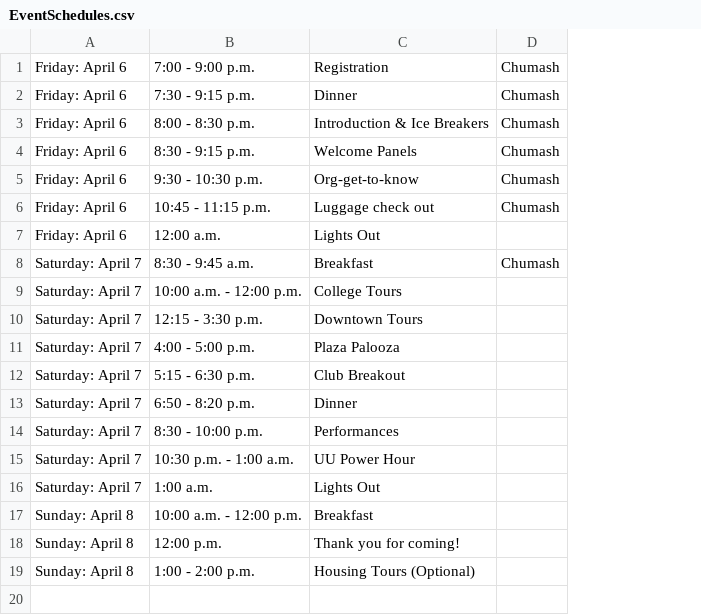
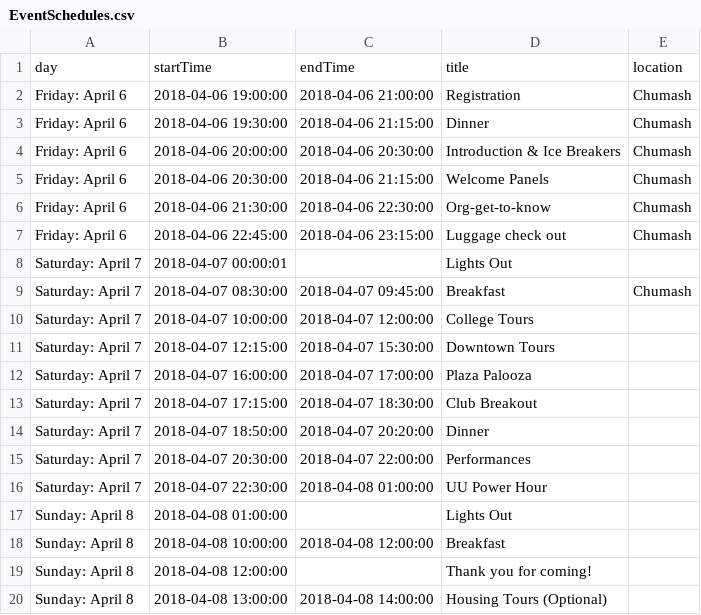
Before and after one commit to mfajardodev/PCW-App-2018, a CSV file: PCW/PCW_APP/templates/EventSchedules.csv, drawn as a sheet; removed rows and columns are numbered as before the commit, all else as after; the diff names each change by its address in the sheet, - before the commit and + after, or states it on an @@ line.

Commit message:
Edited da EVENT SCHEDULZ

```diff
--- a/PCW/PCW_APP/templates/EventSchedules.csv
+++ b/PCW/PCW_APP/templates/EventSchedules.csv
-column B, rows 1-19: 7:00 - 9:00 p.m. | 7:30 - 9:15 p.m. | 8:00 - 8:30 p.m. | 8:30 - 9:15 p.m. | 9:30 - 10:30 p.m. | 10:45 - 11:15 p.m. | 12:00 a.m. | 8:30 - 9:45 a.m. | 10:00 a.m. - 12:00 p.m. | 12:15 - 3:30 p.m. | 4:00 - 5:00 p.m. | 5:15 - 6:30 p.m. | 6:50 - 8:20 p.m. | 8:30 - 10:00 p.m. | 10:30 p.m. - 1:00 a.m. | 1:00 a.m. | 10:00 a.m. - 12:00 p.m. | 12:00 p.m. | 1:00 - 2:00 p.m.
+column B, rows 2-20: 2018-04-06 19:00:00 | 2018-04-06 19:30:00 | 2018-04-06 20:00:00 | 2018-04-06 20:30:00 | 2018-04-06 21:30:00 | 2018-04-06 22:45:00 | 2018-04-07 00:00:01 | 2018-04-07 08:30:00 | 2018-04-07 10:00:00 | 2018-04-07 12:15:00 | 2018-04-07 16:00:00 | 2018-04-07 17:15:00 | 2018-04-07 18:50:00 | 2018-04-07 20:30:00 | 2018-04-07 22:30:00 | 2018-04-08 01:00:00 | 2018-04-08 10:00:00 | 2018-04-08 12:00:00 | 2018-04-08 13:00:00
+column C, rows 2-20: 2018-04-06 21:00:00 | 2018-04-06 21:15:00 | 2018-04-06 20:30:00 | 2018-04-06 21:15:00 | 2018-04-06 22:30:00 | 2018-04-06 23:15:00 |  | 2018-04-07 09:45:00 | 2018-04-07 12:00:00 | 2018-04-07 15:30:00 | 2018-04-07 17:00:00 | 2018-04-07 18:30:00 | 2018-04-07 20:20:00 | 2018-04-07 22:00:00 | 2018-04-08 01:00:00 |  | 2018-04-08 12:00:00 |  | 2018-04-08 14:00:00
+row 1: day | startTime | endTime | title | location
-A8: Friday: April 6
+A8: Saturday: April 7
-A17: Saturday: April 7
+A17: Sunday: April 8
```
Also changed, not shown: 3 other files.
